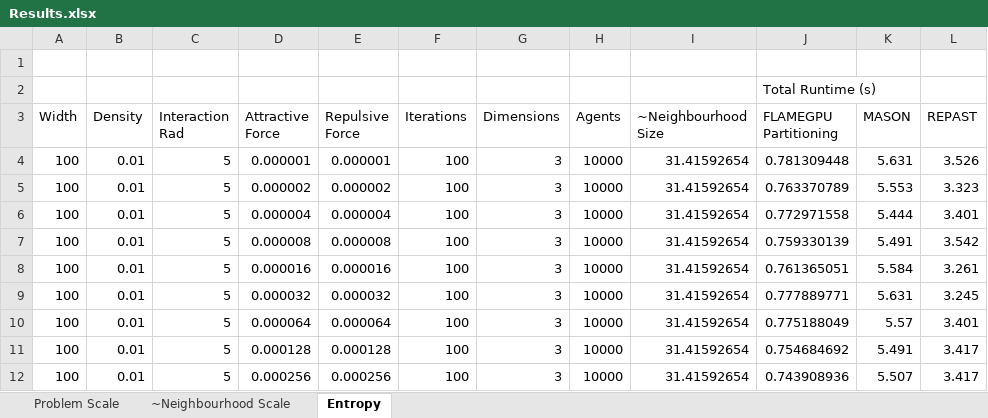
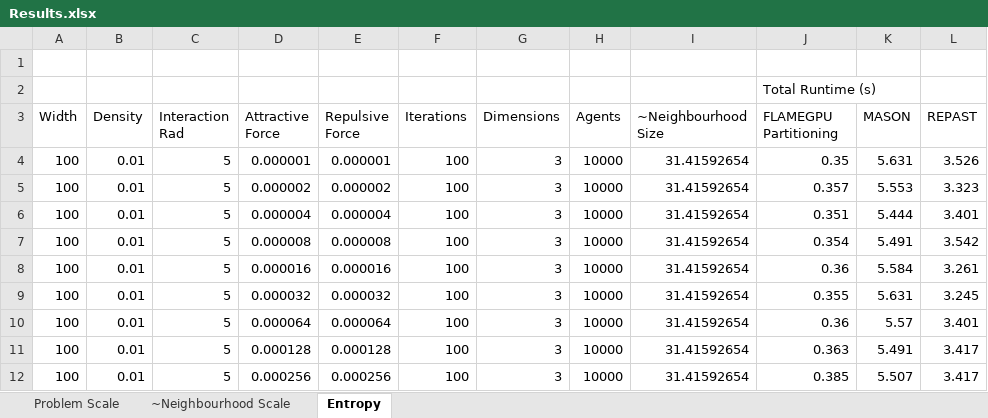
Before and after one commit to Robadob/circles-benchmark, an Excel workbook: single machine/Results.xlsx, sheet Entropy, drawn as a sheet; values as stored, in another font and other column widths than the file's, no borders; charts and pictures not drawn; the diff names each change by its address in the sheet, - before the commit and + after, or states it on an @@ line.

Commit message:
Fixed bug with FLAMEGPU model implementation, reproduced results.
Correct FLAMEGPU model is now ~4-5x faster, will require ammending paper.

```diff
--- a/single machine/Results.xlsx (sheet Entropy)
+++ b/single machine/Results.xlsx (sheet Entropy)
-J4 (FLAMEGPU Partitioning): 0.781309448
+J4 (FLAMEGPU Partitioning): 0.35
-J5 (FLAMEGPU Partitioning): 0.763370789
+J5 (FLAMEGPU Partitioning): 0.357
-J6 (FLAMEGPU Partitioning): 0.772971558
+J6 (FLAMEGPU Partitioning): 0.351
-J7 (FLAMEGPU Partitioning): 0.759330139
+J7 (FLAMEGPU Partitioning): 0.354
-J8 (FLAMEGPU Partitioning): 0.761365051
+J8 (FLAMEGPU Partitioning): 0.36
-J9 (FLAMEGPU Partitioning): 0.777889771
+J9 (FLAMEGPU Partitioning): 0.355
-J10 (FLAMEGPU Partitioning): 0.775188049
+J10 (FLAMEGPU Partitioning): 0.36
-J11 (FLAMEGPU Partitioning): 0.754684692
+J11 (FLAMEGPU Partitioning): 0.363
-J12 (FLAMEGPU Partitioning): 0.743908936
+J12 (FLAMEGPU Partitioning): 0.385
```
Also changed, not shown: sheet Problem Scale, sheet ~Neighbourhood Scale, charts or pictures, 54 other files.
